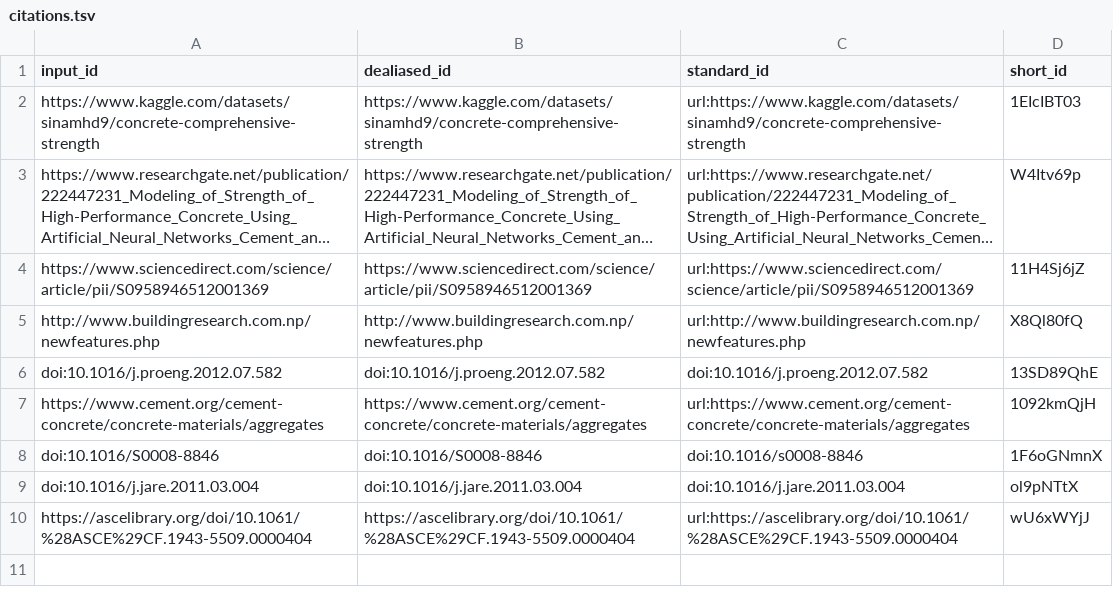
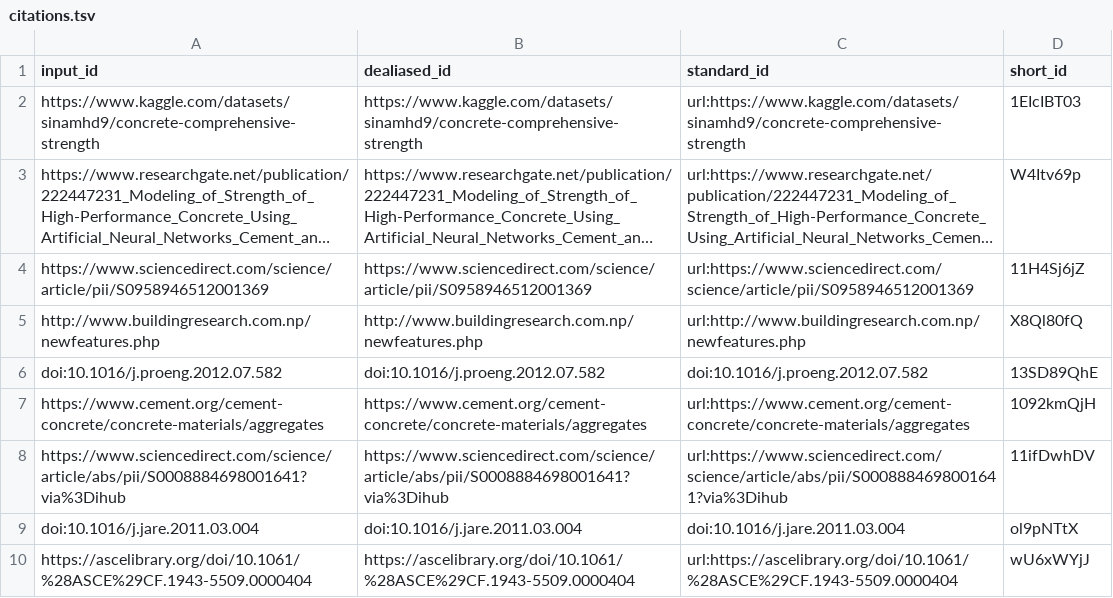
Before and after one commit to uiceds/cee-492-term-project-fall-2022-avk, a TSV file: citations.tsv, drawn as a sheet; long unchanged cells end in ….

Commit message:
Final changes. [ci skip]
This build is based on
https://github.com/uiceds/cee-492-term-project-fall-2022-avk/commit/24fa7d4a8d19a3132511bcac1e29cef81f87dba7.

This commit was created by the following CI build and job:
https://github.com/uiceds/cee-492-term-project-fall-2022-avk/commit/24fa7d4a8d19a3132511bcac1e29cef81f87dba7/checks
https://github.com/uiceds/cee-492-term-project-fall-2022-avk/runs/3358696831

```diff
--- a/citations.tsv
+++ b/citations.tsv
@@ -7,3 +7,3 @@ doi:10.1016/j.proeng.2012.07.582	doi:10.1016/j.proeng.2012.07.582	doi:10.1016/j.
 https://www.cement.org/cement-concrete/concrete-materials/aggregates	https://www.cement.org/cement-concrete/concrete-materials/aggregates	url:https://www.cement.org/cement-concrete/concrete-materials/aggregates	1092kmQjH
-doi:10.1016/S0008-8846	doi:10.1016/S0008-8846	doi:10.1016/s0008-8846	1F6oGNmnX
+https://www.sciencedirect.com/science/article/abs/pii/S0008884698001641?via%3Dihub	https://www.sciencedirect.com/science/article/abs/pii/S0008884698001641?via%3Dihub	url:https://www.sciencedirect.com/science/article/abs/pii/S0008884698001641?via%3Dihub	11ifDwhDV
 doi:10.1016/j.jare.2011.03.004	doi:10.1016/j.jare.2011.03.004	doi:10.1016/j.jare.2011.03.004	ol9pNTtX
```
Also changed, not shown: 7 other files.
